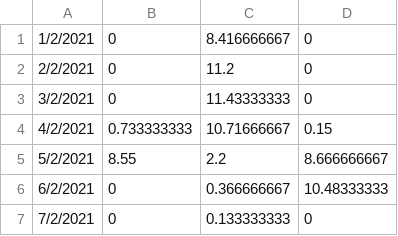
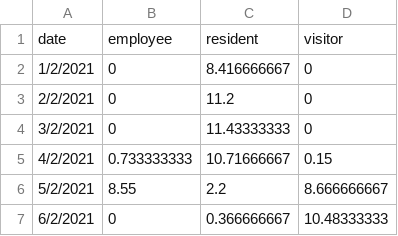
Before and after one commit to AnjanaaDevi-Srikanth/KampungAdmiralty, a CSV file: Stacked_area_chart/data_date.csv, drawn as a sheet; only a part is shown; the shorter side is filled out with more unchanged rows.

```diff
--- a/Stacked_area_chart/data_date.csv
+++ b/Stacked_area_chart/data_date.csv
@@ -1 +1,2 @@
+date,employee,resident,visitor
 1/2/2021,0,8.416666667,0
```
Also changed, not shown: 1 other file.
